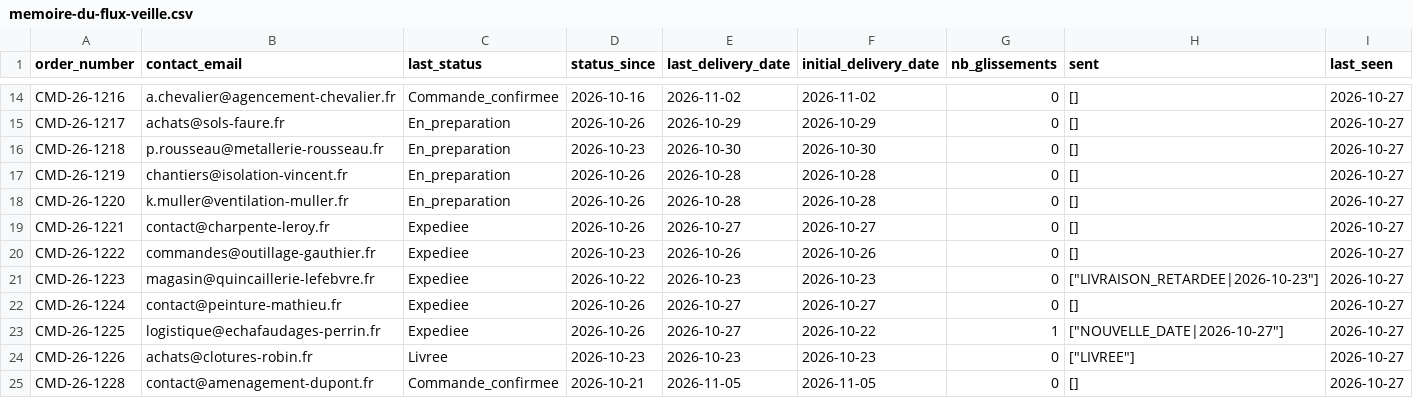
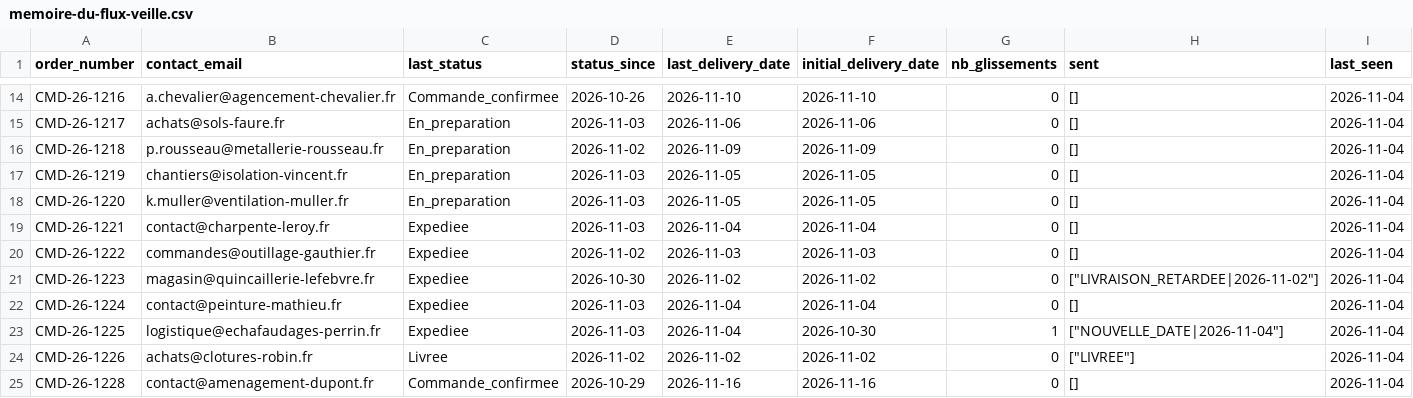
Before and after one commit to growthexmachina2/qwokka-demo, a CSV file: donnees/memoire-du-flux-veille.csv, drawn as a sheet; only a part is shown, gaps mark what is left out; the diff covers the shown part only; the diff names each change by its address in the sheet, - before the commit and + after, or states it on an @@ line.

```diff
--- a/donnees/memoire-du-flux-veille.csv
+++ b/donnees/memoire-du-flux-veille.csv
-D14 (status_since): 2026-10-16
+D14 (status_since): 2026-10-26
-E14 (last_delivery_date): 2026-11-02
+E14 (last_delivery_date): 2026-11-10
-F14 (initial_delivery_date): 2026-11-02
+F14 (initial_delivery_date): 2026-11-10
-I14:I25 (last_seen): 2026-10-27
+I14:I25 (last_seen): 2026-11-04
-D15 (status_since): 2026-10-26
+D15 (status_since): 2026-11-03
-E15 (last_delivery_date): 2026-10-29
+E15 (last_delivery_date): 2026-11-06
-F15 (initial_delivery_date): 2026-10-29
+F15 (initial_delivery_date): 2026-11-06
-D16 (status_since): 2026-10-23
+D16 (status_since): 2026-11-02
-E16 (last_delivery_date): 2026-10-30
+E16 (last_delivery_date): 2026-11-09
-F16 (initial_delivery_date): 2026-10-30
+F16 (initial_delivery_date): 2026-11-09
-D17:D19 (status_since): 2026-10-26
+D17:D19 (status_since): 2026-11-03
-E17:E18 (last_delivery_date): 2026-10-28
+E17:E18 (last_delivery_date): 2026-11-05
-F17:F18 (initial_delivery_date): 2026-10-28
+F17:F18 (initial_delivery_date): 2026-11-05
-E19 (last_delivery_date): 2026-10-27
+E19 (last_delivery_date): 2026-11-04
-F19 (initial_delivery_date): 2026-10-27
+F19 (initial_delivery_date): 2026-11-04
-D20 (status_since): 2026-10-23
+D20 (status_since): 2026-11-02
-E20 (last_delivery_date): 2026-10-26
+E20 (last_delivery_date): 2026-11-03
-F20 (initial_delivery_date): 2026-10-26
+F20 (initial_delivery_date): 2026-11-03
-D21 (status_since): 2026-10-22
+D21 (status_since): 2026-10-30
-E21 (last_delivery_date): 2026-10-23
+E21 (last_delivery_date): 2026-11-02
-F21 (initial_delivery_date): 2026-10-23
+F21 (initial_delivery_date): 2026-11-02
-H21 (sent): ["LIVRAISON_RETARDEE|2026-10-23"]
+H21 (sent): ["LIVRAISON_RETARDEE|2026-11-02"]
-D22:D23 (status_since): 2026-10-26
+D22:D23 (status_since): 2026-11-03
-E22:E23 (last_delivery_date): 2026-10-27
+E22:E23 (last_delivery_date): 2026-11-04
-F22 (initial_delivery_date): 2026-10-27
+F22 (initial_delivery_date): 2026-11-04
-F23 (initial_delivery_date): 2026-10-22
+F23 (initial_delivery_date): 2026-10-30
-H23 (sent): ["NOUVELLE_DATE|2026-10-27"]
+H23 (sent): ["NOUVELLE_DATE|2026-11-04"]
-D24 (status_since): 2026-10-23
+D24 (status_since): 2026-11-02
-E24 (last_delivery_date): 2026-10-23
+E24 (last_delivery_date): 2026-11-02
-F24 (initial_delivery_date): 2026-10-23
+F24 (initial_delivery_date): 2026-11-02
-D25 (status_since): 2026-10-21
+D25 (status_since): 2026-10-29
-E25 (last_delivery_date): 2026-11-05
+E25 (last_delivery_date): 2026-11-16
-F25 (initial_delivery_date): 2026-11-05
+F25 (initial_delivery_date): 2026-11-16
```
Also changed, not shown: 56 edited cells elsewhere in this file, donnees/commandes-erp-demo.csv, 2 other files.
